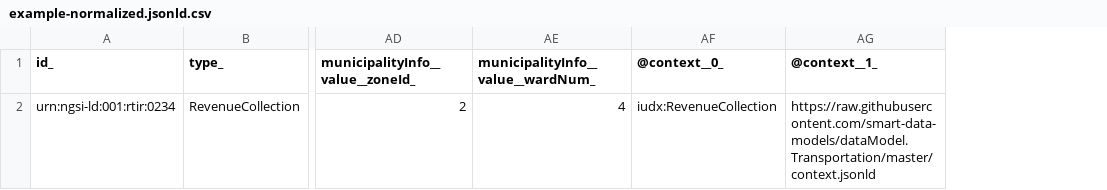
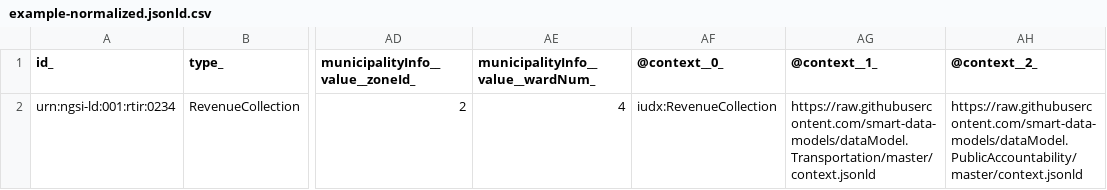
Before and after one commit to smart-data-models/dataModel.PublicAccountability, a CSV file: RevenueCollection/examples/example-normalized.jsonld.csv, drawn as a sheet; only a part is shown, gaps mark what is left out; the diff names each change by its address in the sheet, - before the commit and + after, or states it on an @@ line.

Commit message:
Exported example to csv example-normalized.jsonld

```diff
--- a/RevenueCollection/examples/example-normalized.jsonld.csv
+++ b/RevenueCollection/examples/example-normalized.jsonld.csv
+column AH (@context__2_), row 2: https://raw.githubusercontent.com/smart-data-models/dataModel.PublicAccountability/master/context.jsonld
```
